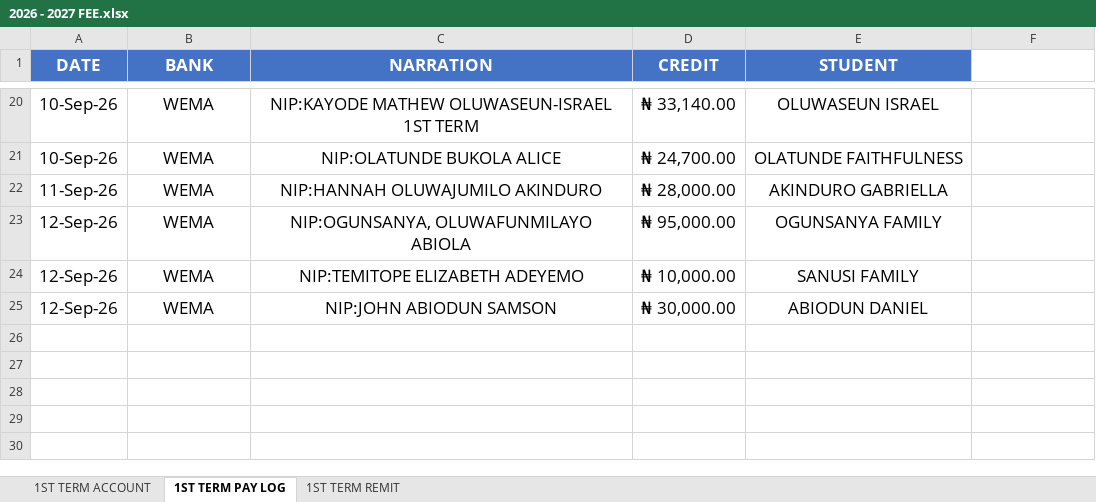
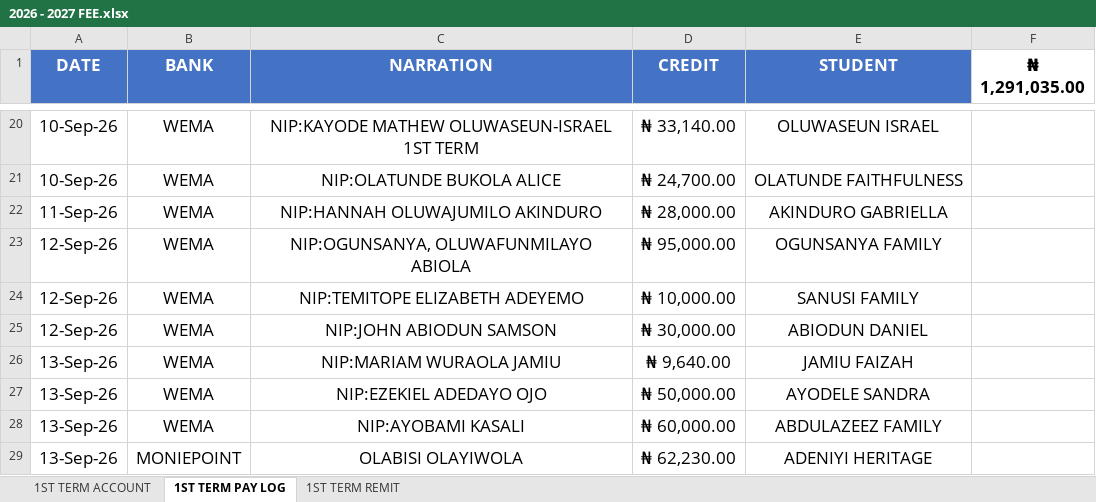
Before and after one commit to kbischool/kbis-records-v2, an Excel workbook: source/2026 - 2027 FEE.xlsx, sheet 1ST TERM PAY LOG, drawn as a sheet; only a part is shown, gaps mark what is left out; values as stored, in another font and other column widths than the file's, no borders; the diff names each change by its address in the sheet, - before the commit and + after, or states it on an @@ line.

```diff
--- a/source/2026 - 2027 FEE.xlsx (sheet 1ST TERM PAY LOG)
+++ b/source/2026 - 2027 FEE.xlsx (sheet 1ST TERM PAY LOG)
-F1: (empty)
+F1: ₦ 1,291,035.00
+row 26: 13-Sep-26 | WEMA | NIP:MARIAM WURAOLA JAMIU | ₦ 9,640.00 | JAMIU FAIZAH
+row 27: 13-Sep-26 | WEMA | NIP:EZEKIEL ADEDAYO OJO | ₦ 50,000.00 | AYODELE SANDRA
+row 28: 13-Sep-26 | WEMA | NIP:AYOBAMI KASALI | ₦ 60,000.00 | ABDULAZEEZ FAMILY
+row 29: 13-Sep-26 | MONIEPOINT | OLABISI OLAYIWOLA | ₦ 62,230.00 | ADENIYI HERITAGE
```
Also changed, not shown: sheet 1ST TERM ACCOUNT, 2 other files.
